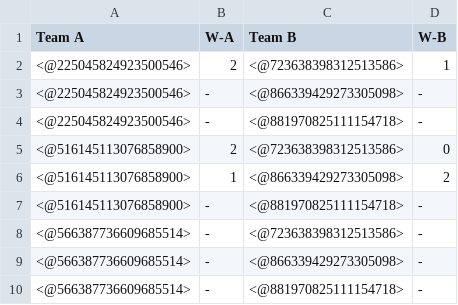
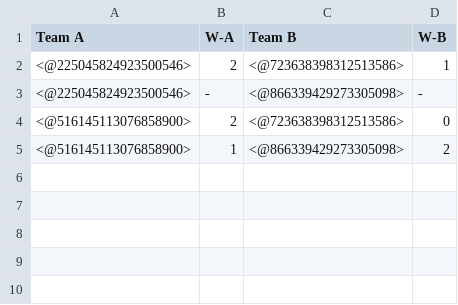
Before and after one commit to dafuzetti/draft-bot, a CSV file: current.csv, drawn as a sheet.

```diff
--- a/current.csv
+++ b/current.csv
@@ -3,8 +3,3 @@ Team A,W-A,Team B,W-B
 <@225045824923500546>,-,<@866339429273305098>,-
-<@225045824923500546>,-,<@881970825111154718>,-
 <@516145113076858900>,2,<@723638398312513586>,0
 <@516145113076858900>,1,<@866339429273305098>,2
-<@516145113076858900>,-,<@881970825111154718>,-
-<@566387736609685514>,-,<@723638398312513586>,-
-<@566387736609685514>,-,<@866339429273305098>,-
-<@566387736609685514>,-,<@881970825111154718>,-
```
Also changed, not shown: 4 other files.
